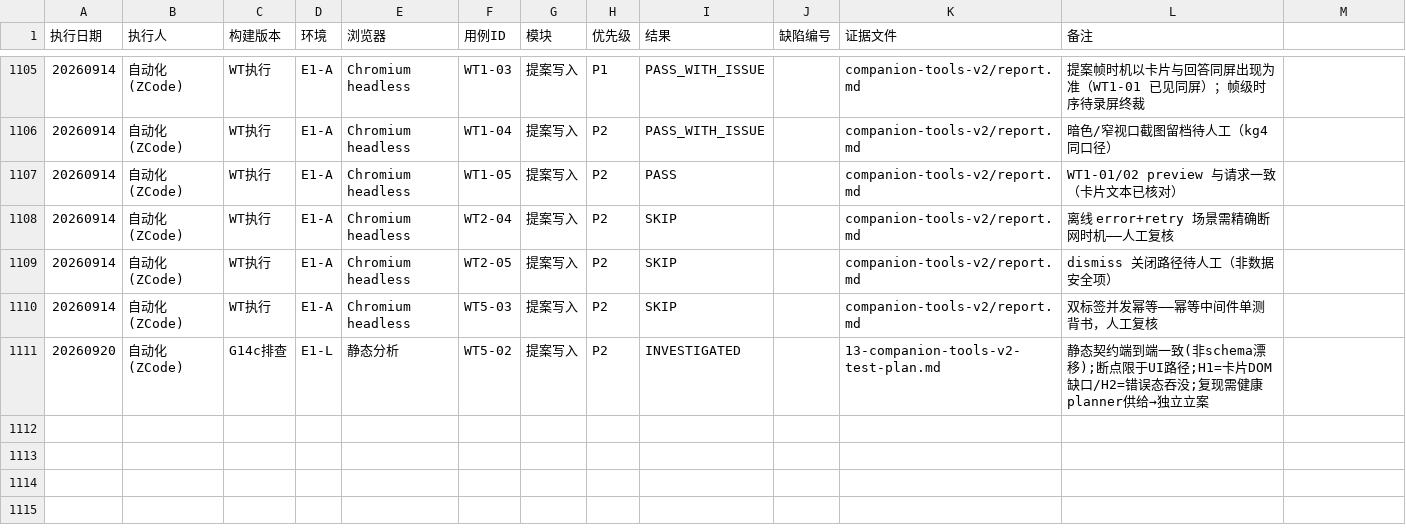
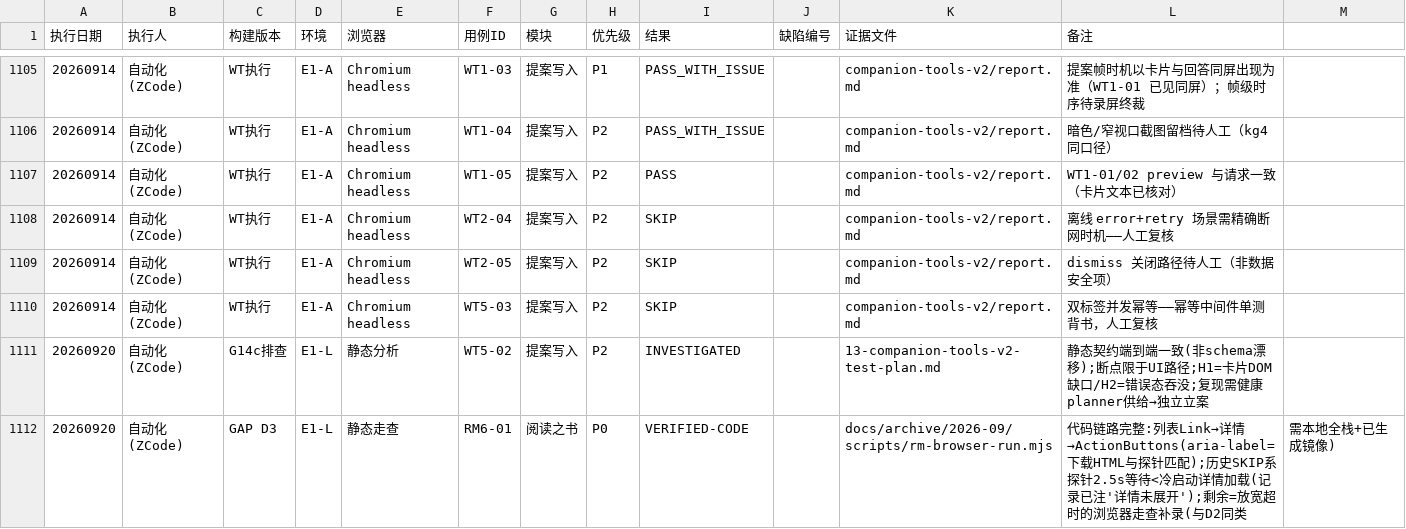
Before and after one commit to pengdd1998/read-pal, a CSV file: docs/testing/materials/execution-record.csv, drawn as a sheet; only a part is shown, gaps mark what is left out; the diff names each change by its address in the sheet, - before the commit and + after, or states it on an @@ line.

Commit message:
test(docs): GAP D3 — RM6-01 code-walk verification recorded
Static walk of the full chain (memory-books list Link → [bookId] detail
→ ActionButtons download) shows the flow code-complete: the download
button renders with aria-label '下载 HTML' (zh.json:1873) which MATCHES
the archived probe's locator — the 09-01 SKIPs were probe timing (2.5s
wait < cold detail fetch; the record itself noted '详情未展开所致'),
not a product defect. No blind UI edit. Remaining: one relaxed-timeout
browser walkthrough against a generated mirror (same class as D2,
needs local full stack + LLM-generated mirror).

```diff
--- a/docs/testing/materials/execution-record.csv
+++ b/docs/testing/materials/execution-record.csv
+row 1112: 20260920 | 自动化(ZCode) | GAP D3 | E1-L | 静态走查 | RM6-01 | 阅读之书 | P0 | VERIFIED-CODE |  | docs/archive/2026-09/scripts/rm-browser-run.mjs | 代码链路完整:列表Link→详情→ActionButtons(aria-label=下载HTML与探针匹配);历史SKIP系探针2.5s等待<冷启动详情加载(记录已注'详情未展开');剩余=放宽超时的浏览器走查补录(与D2同类 | 需本地全栈+已生成镜像)
```
